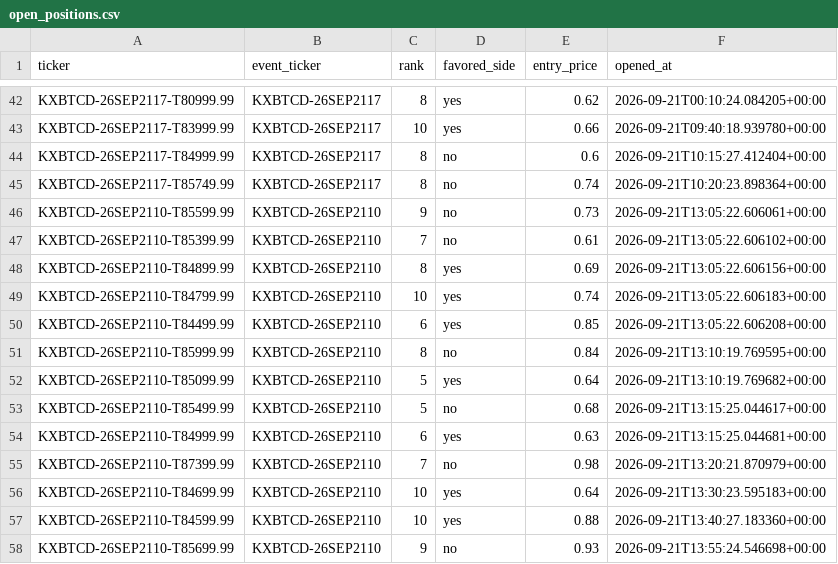
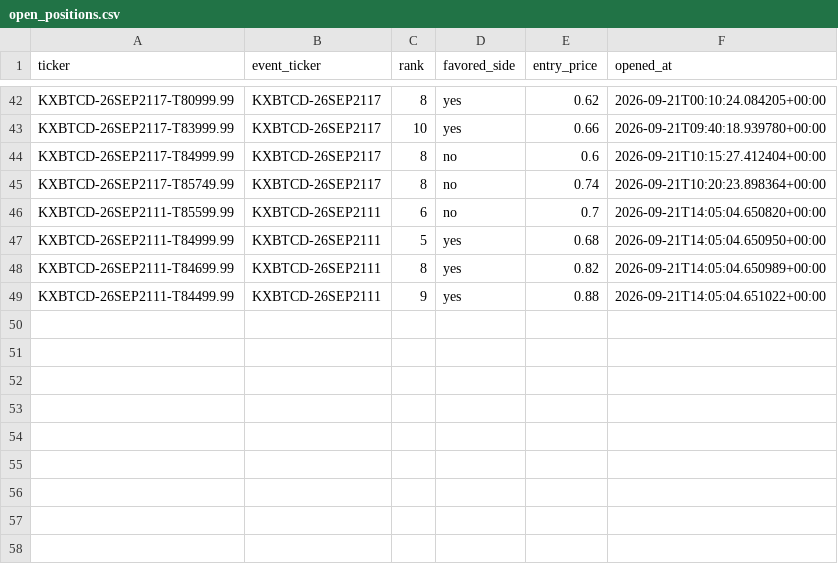
Before and after one commit to Prinxe-crypto/kxbtcd-midrank-bot, a CSV file: open_positions.csv, drawn as a sheet; only a part is shown, gaps mark what is left out.

```diff
--- a/open_positions.csv
+++ b/open_positions.csv
@@ -45,14 +45,5 @@ KXBTCD-26SEP2117-T84999.99,KXBTCD-26SEP2117,8,no,0.6,2026-09-21T10:15:27.412404+
 KXBTCD-26SEP2117-T85749.99,KXBTCD-26SEP2117,8,no,0.74,2026-09-21T10:20:23.898364+00:00
-KXBTCD-26SEP2110-T85599.99,KXBTCD-26SEP2110,9,no,0.73,2026-09-21T13:05:22.606061+00:00
-KXBTCD-26SEP2110-T85399.99,KXBTCD-26SEP2110,7,no,0.61,2026-09-21T13:05:22.606102+00:00
-KXBTCD-26SEP2110-T84899.99,KXBTCD-26SEP2110,8,yes,0.69,2026-09-21T13:05:22.606156+00:00
-KXBTCD-26SEP2110-T84799.99,KXBTCD-26SEP2110,10,yes,0.74,2026-09-21T13:05:22.606183+00:00
-KXBTCD-26SEP2110-T84499.99,KXBTCD-26SEP2110,6,yes,0.85,2026-09-21T13:05:22.606208+00:00
-KXBTCD-26SEP2110-T85999.99,KXBTCD-26SEP2110,8,no,0.84,2026-09-21T13:10:19.769595+00:00
-KXBTCD-26SEP2110-T85099.99,KXBTCD-26SEP2110,5,yes,0.64,2026-09-21T13:10:19.769682+00:00
-KXBTCD-26SEP2110-T85499.99,KXBTCD-26SEP2110,5,no,0.68,2026-09-21T13:15:25.044617+00:00
-KXBTCD-26SEP2110-T84999.99,KXBTCD-26SEP2110,6,yes,0.63,2026-09-21T13:15:25.044681+00:00
-KXBTCD-26SEP2110-T87399.99,KXBTCD-26SEP2110,7,no,0.98,2026-09-21T13:20:21.870979+00:00
-KXBTCD-26SEP2110-T84699.99,KXBTCD-26SEP2110,10,yes,0.64,2026-09-21T13:30:23.595183+00:00
-KXBTCD-26SEP2110-T84599.99,KXBTCD-26SEP2110,10,yes,0.88,2026-09-21T13:40:27.183360+00:00
-KXBTCD-26SEP2110-T85699.99,KXBTCD-26SEP2110,9,no,0.93,2026-09-21T13:55:24.546698+00:00
+KXBTCD-26SEP2111-T85599.99,KXBTCD-26SEP2111,6,no,0.7,2026-09-21T14:05:04.650820+00:00
+KXBTCD-26SEP2111-T84999.99,KXBTCD-26SEP2111,5,yes,0.68,2026-09-21T14:05:04.650950+00:00
+KXBTCD-26SEP2111-T84699.99,KXBTCD-26SEP2111,8,yes,0.82,2026-09-21T14:05:04.650989+00:00
+KXBTCD-26SEP2111-T84499.99,KXBTCD-26SEP2111,9,yes,0.88,2026-09-21T14:05:04.651022+00:00
```
Also changed, not shown: closed_positions.csv.
